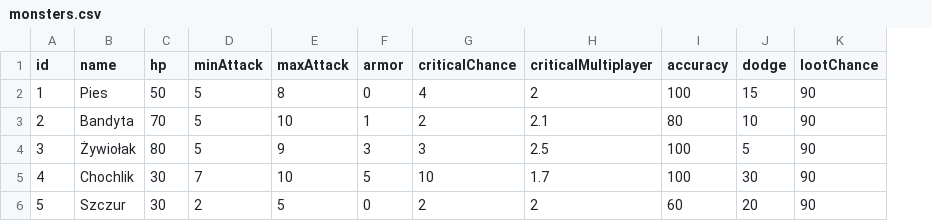
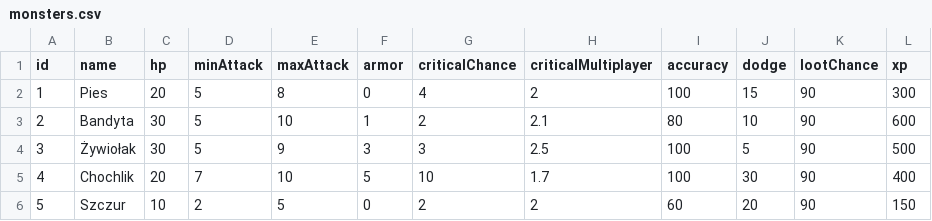
Before and after one commit to GrzegorzBrzeziak/RPGGame, a CSV file: src/main/resources/monsters.csv, drawn as a sheet; the diff names each change by its address in the sheet, - before the commit and + after, or states it on an @@ line.

```diff
--- a/src/main/resources/monsters.csv
+++ b/src/main/resources/monsters.csv
+column L (xp), rows 2-6: 300 | 600 | 500 | 400 | 150
-C2 (hp): 50
+C2 (hp): 20
-C3 (hp): 70
+C3 (hp): 30
-C4 (hp): 80
+C4 (hp): 30
-C5 (hp): 30
+C5 (hp): 20
-C6 (hp): 30
+C6 (hp): 10
```
Also changed, not shown: 11 other files.
